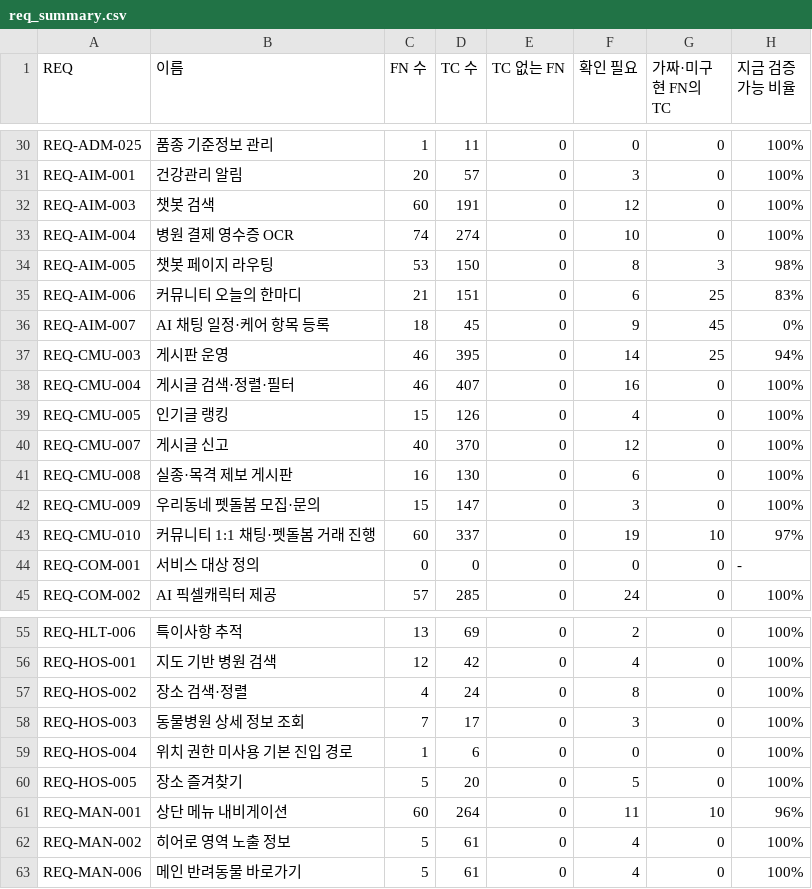
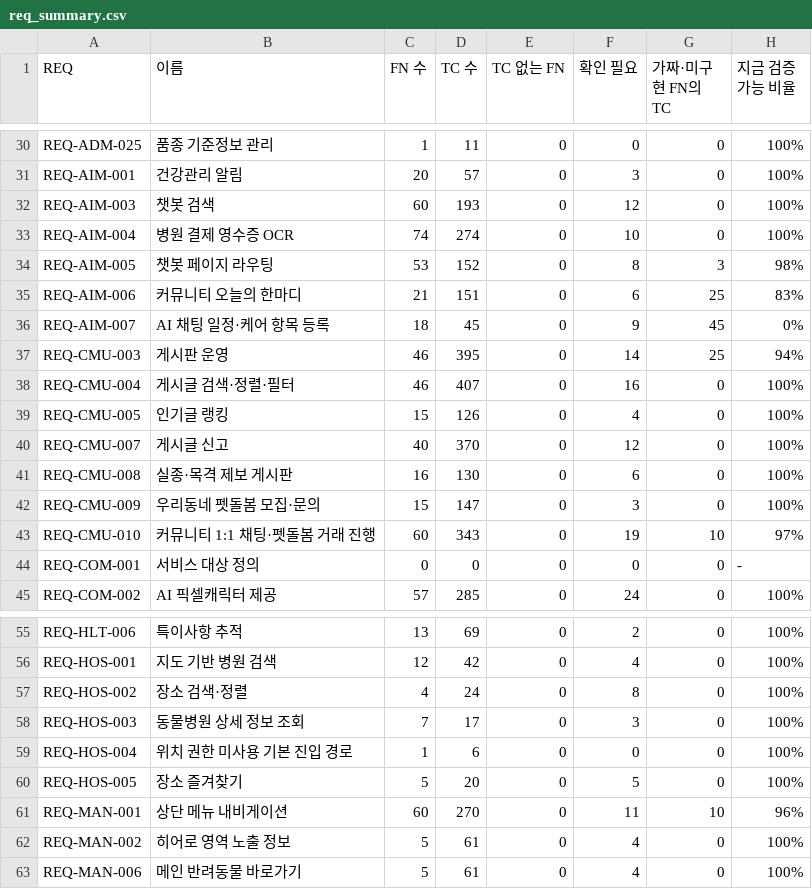
Before and after one commit to kkori-lab/nyangmeong-frontend, a CSV file: docs/tc/rtm/req_summary.csv, drawn as a sheet; only a part is shown, gaps mark what is left out.

```diff
--- a/docs/tc/rtm/req_summary.csv
+++ b/docs/tc/rtm/req_summary.csv
@@ -31,5 +31,5 @@ REQ-ADM-025,품종 기준정보 관리,1,11,0,0,0,100%
 REQ-AIM-001,건강관리 알림,20,57,0,3,0,100%
-REQ-AIM-003,챗봇 검색,60,191,0,12,0,100%
+REQ-AIM-003,챗봇 검색,60,193,0,12,0,100%
 REQ-AIM-004,병원 결제 영수증 OCR,74,274,0,10,0,100%
-REQ-AIM-005,챗봇 페이지 라우팅,53,150,0,8,3,98%
+REQ-AIM-005,챗봇 페이지 라우팅,53,152,0,8,3,98%
 REQ-AIM-006,커뮤니티 오늘의 한마디,21,151,0,6,25,83%
@@ -42,3 +42,3 @@ REQ-CMU-008,실종·목격 제보 게시판,16,130,0,6,0,100%
 REQ-CMU-009,우리동네 펫돌봄 모집·문의,15,147,0,3,0,100%
-REQ-CMU-010,커뮤니티 1:1 채팅·펫돌봄 거래 진행,60,337,0,19,10,97%
+REQ-CMU-010,커뮤니티 1:1 채팅·펫돌봄 거래 진행,60,343,0,19,10,97%
 REQ-COM-001,서비스 대상 정의,0,0,0,0,0,-
@@ -60,3 +60,3 @@ REQ-HOS-004,위치 권한 미사용 기본 진입 경로,1,6,0,0,0,100%
 REQ-HOS-005,장소 즐겨찾기,5,20,0,5,0,100%
-REQ-MAN-001,상단 메뉴 내비게이션,60,264,0,11,10,96%
+REQ-MAN-001,상단 메뉴 내비게이션,60,270,0,11,10,96%
 REQ-MAN-002,히어로 영역 노출 정보,5,61,0,4,0,100%
```
Also changed, not shown: docs/tc/rtm/traceability.csv, 3 other files.
